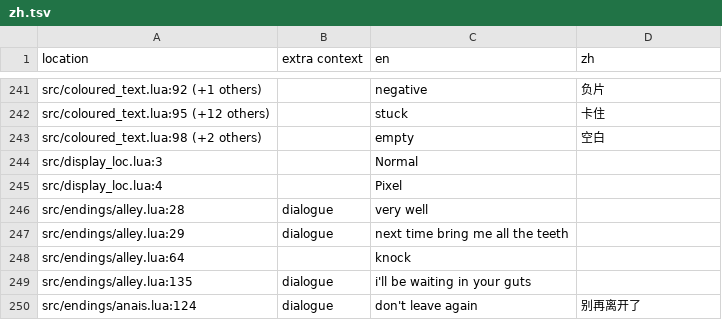
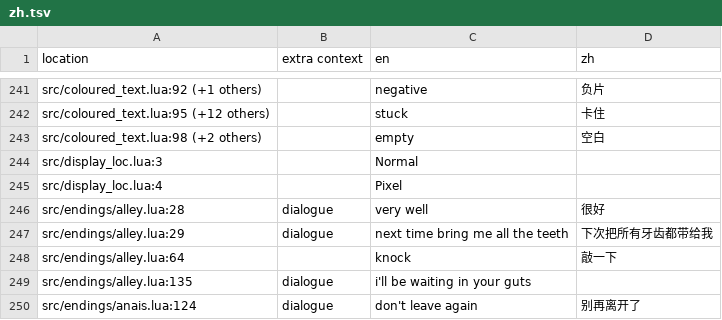
Before and after one commit to 1bardesign/dhne-translation, a TSV file: zh.tsv, drawn as a sheet; only a part is shown, gaps mark what is left out.

Commit message:
Update zh.tsv

```diff
--- a/zh.tsv
+++ b/zh.tsv
@@ -245,5 +245,5 @@ src/display_loc.lua:3		Normal
 src/display_loc.lua:4		Pixel	
-src/endings/alley.lua:28	dialogue	very well	
-src/endings/alley.lua:29	dialogue	next time bring me all the teeth	
-src/endings/alley.lua:64		knock	
+src/endings/alley.lua:28	dialogue	very well	很好
+src/endings/alley.lua:29	dialogue	next time bring me all the teeth	下次把所有牙齿都带给我
+src/endings/alley.lua:64		knock	敲一下
 src/endings/alley.lua:135	dialogue	i'll be waiting in your guts	
```
